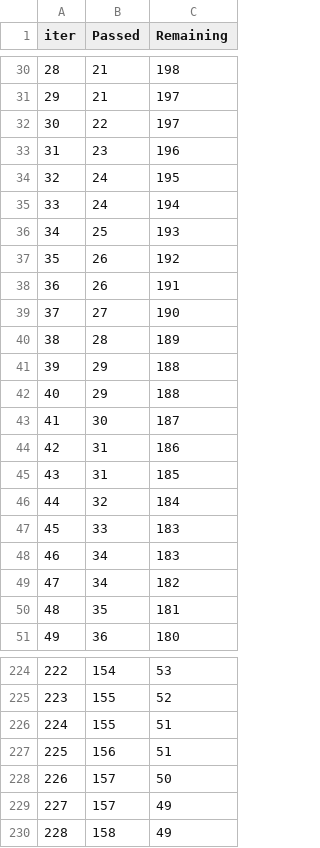
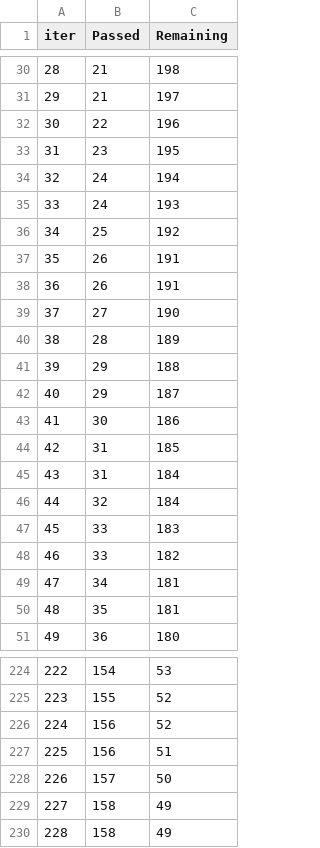
Before and after one commit to Vadera007/Formula_1, a TSV file: catboost_info/time_left.tsv, drawn as a sheet; only a part is shown, gaps mark what is left out; removed rows and columns are numbered as before the commit, all else as after; the diff covers the shown part only; the diff names each change by its address in the sheet, - before the commit and + after, or states it on an @@ line.

```diff
--- a/catboost_info/time_left.tsv
+++ b/catboost_info/time_left.tsv
@@ column A (iter) renumbered between rows 17 and 44 @@
-C32 (Remaining): 197
+C32 (Remaining): 196
-C33 (Remaining): 196
+C33 (Remaining): 195
-row 34: 32 | 24 | 195
+row 35: 33 | 24 | 193
-C36 (Remaining): 193
+C36 (Remaining): 192
-C37 (Remaining): 192
+C37 (Remaining): 191
-C42 (Remaining): 188
+C42 (Remaining): 187
-C43 (Remaining): 187
+C43 (Remaining): 186
-row 44: 42 | 31 | 186
+row 45: 43 | 31 | 184
-row 48: 46 | 34 | 183
+row 48: 46 | 33 | 182
-C49 (Remaining): 182
+C49 (Remaining): 181
-row 226: 224 | 155 | 51
+row 226: 224 | 156 | 52
-B229 (Passed): 157
+B229 (Passed): 158
```
Also changed, not shown: 2 added rows, 2 removed rows and 47 edited cells elsewhere in this file, 4 other files.
